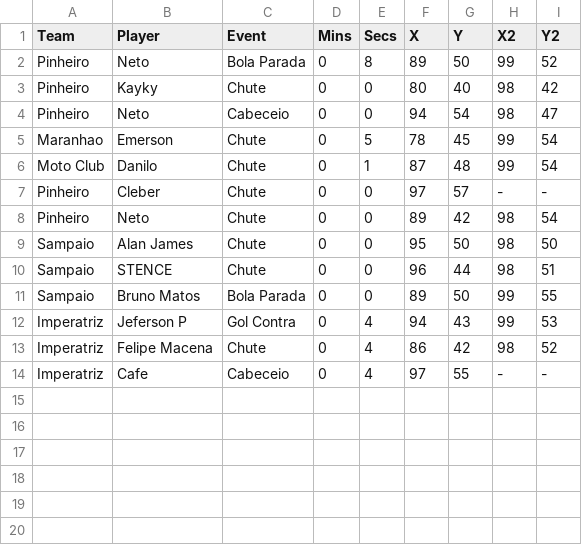
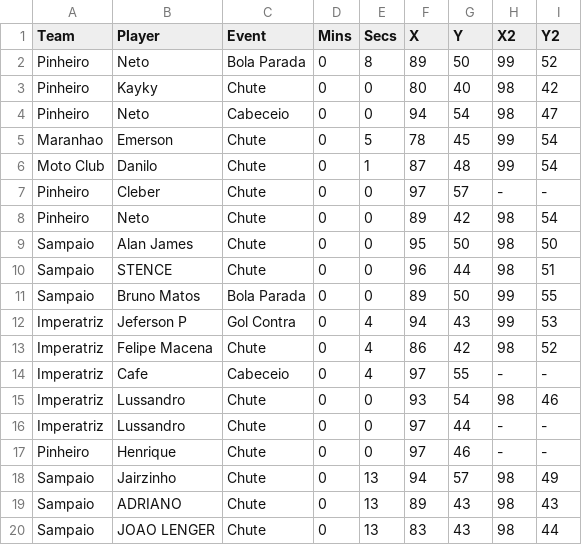
Before and after one commit to vilanovaandrew/streamlit_ma, a CSV file: EventGols.csv, drawn as a sheet; the diff names each change by its address in the sheet, - before the commit and + after, or states it on an @@ line.

```diff
--- a/EventGols.csv
+++ b/EventGols.csv
+row 15: Imperatriz | Lussandro | Chute | 0 | 0 | 93 | 54 | 98 | 46
+row 16: Imperatriz | Lussandro | Chute | 0 | 0 | 97 | 44 | - | -
+row 17: Pinheiro | Henrique | Chute | 0 | 0 | 97 | 46 | - | -
+row 18: Sampaio | Jairzinho | Chute | 0 | 13 | 94 | 57 | 98 | 49
+row 19: Sampaio | ADRIANO | Chute | 0 | 13 | 89 | 43 | 98 | 43
+row 20: Sampaio | JOAO LENGER | Chute | 0 | 13 | 83 | 43 | 98 | 44
```
Also changed, not shown: 1 other file.
